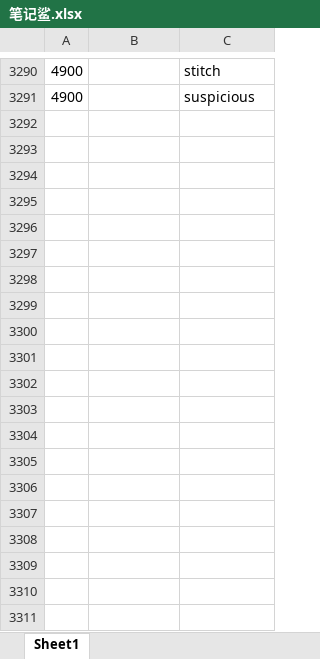
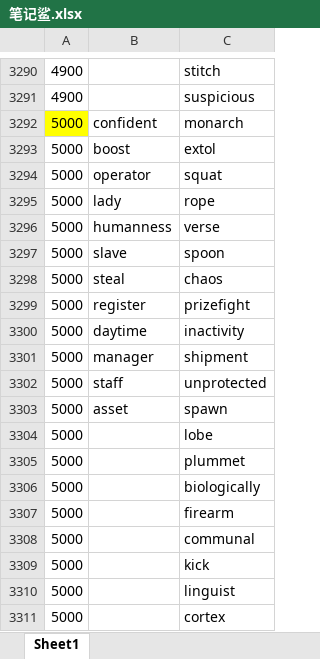
Before and after one commit to ambitiouschild/GitEnglish, an Excel workbook: 笔记鲨.xlsx, sheet Sheet1, drawn as a sheet; only a part is shown, gaps mark what is left out; values as stored, in another font and other column widths than the file's, no borders; the diff covers the shown part only; the diff names each change by its address in the sheet, - before the commit and + after, or states it on an @@ line.

Commit message:
【笔记鲨】单词分类【5000】

```diff
--- a/笔记鲨.xlsx (sheet Sheet1)
+++ b/笔记鲨.xlsx (sheet Sheet1)
+row 3292: 5000 | confident | monarch
+row 3293: 5000 | boost | extol
+row 3294: 5000 | operator | squat
+row 3295: 5000 | lady | rope
+row 3296: 5000 | humanness | verse
+row 3297: 5000 | slave | spoon
+row 3298: 5000 | steal | chaos
+row 3299: 5000 | register | prizefight
+row 3300: 5000 | daytime | inactivity
+row 3301: 5000 | manager | shipment
+row 3302: 5000 | staff | unprotected
+row 3303: 5000 | asset | spawn
+row 3304: 5000 |  | lobe
+row 3305: 5000 |  | plummet
+row 3306: 5000 |  | biologically
+row 3307: 5000 |  | firearm
+row 3308: 5000 |  | communal
+row 3309: 5000 |  | kick
+row 3310: 5000 |  | linguist
+row 3311: 5000 |  | cortex
```
Also changed, not shown: 68 added rows elsewhere in this sheet.
